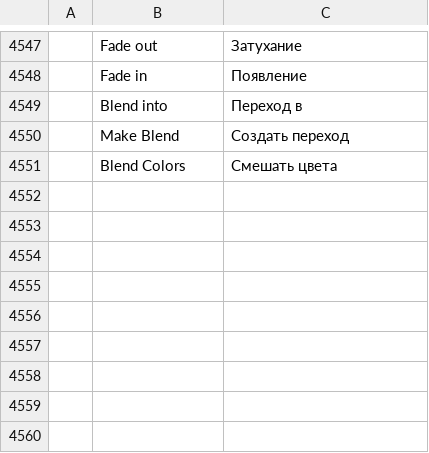
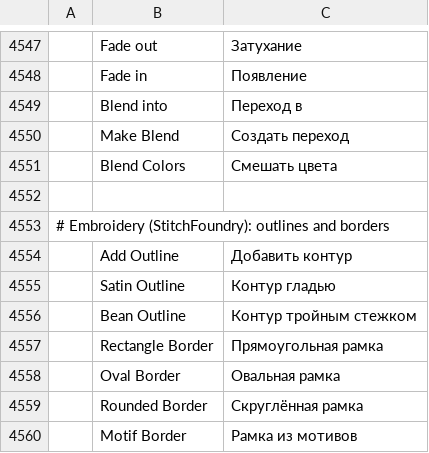
Before and after one commit to SiteSentrix/StitchFoundry, a TSV file: crates/ui-egui/src/i18n/ru.tsv, drawn as a sheet; only a part is shown, gaps mark what is left out; the diff names each change by its address in the sheet, - before the commit and + after, or states it on an @@ line.

```diff
--- a/crates/ui-egui/src/i18n/ru.tsv
+++ b/crates/ui-egui/src/i18n/ru.tsv
+row 4552: (empty)
+row 4553: # Embroidery (StitchFoundry): outlines and borders
+row 4554:  | Add Outline | Добавить контур
+row 4555:  | Satin Outline | Контур гладью
+row 4556:  | Bean Outline | Контур тройным стежком
+row 4557:  | Rectangle Border | Прямоугольная рамка
+row 4558:  | Oval Border | Овальная рамка
+row 4559:  | Rounded Border | Скруглённая рамка
+row 4560:  | Motif Border | Рамка из мотивов
```
Also changed, not shown: crates/ui-egui/src/i18n/cs.tsv, crates/ui-egui/src/i18n/es.tsv, 14 other files.
